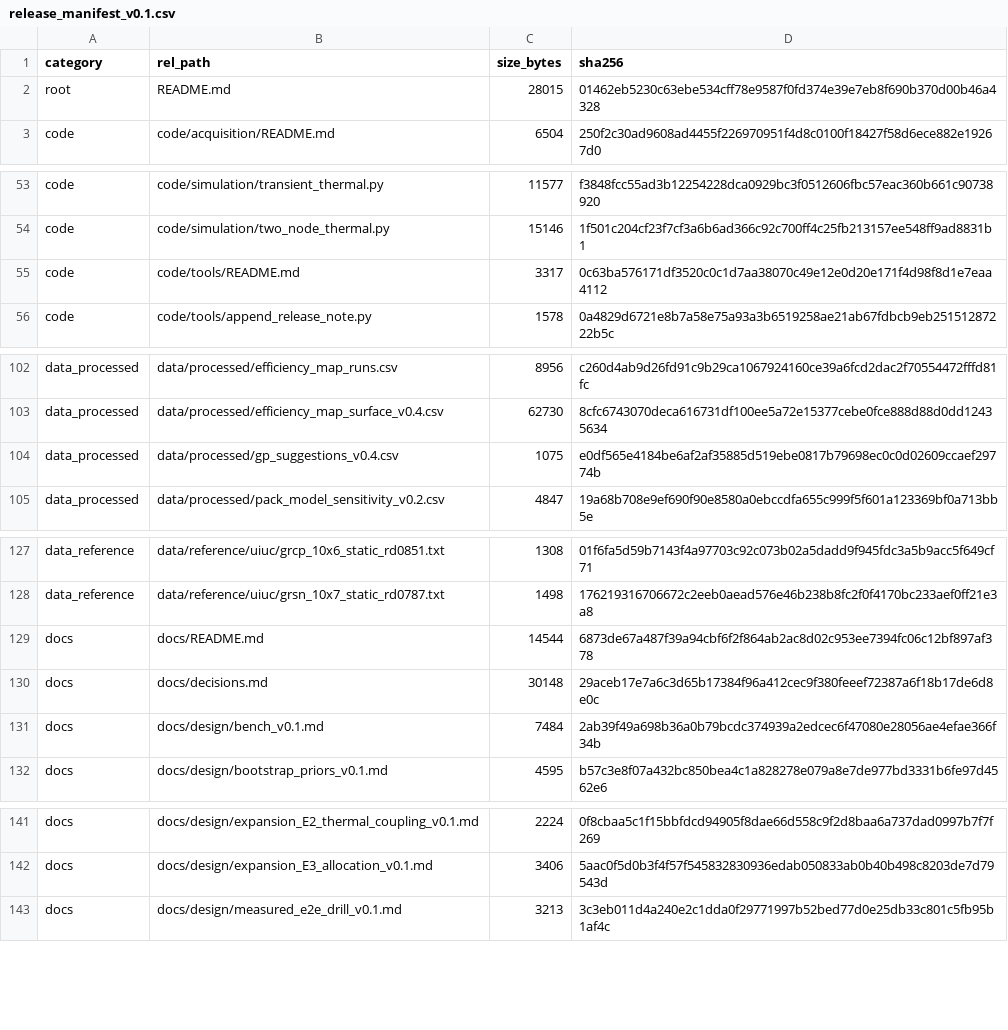
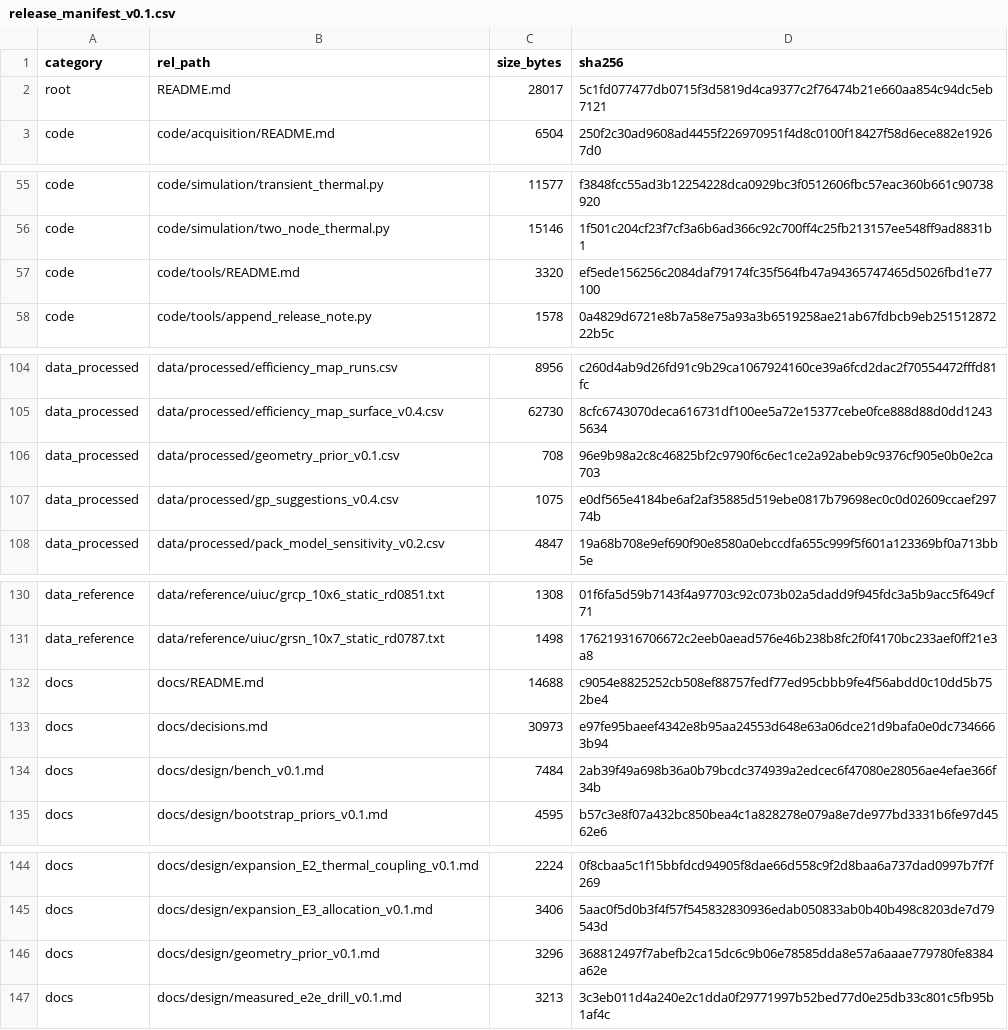
Before and after one commit to YWC886/new-folder, a CSV file: data/processed/release_manifest_v0.1.csv, drawn as a sheet; only a part is shown, gaps mark what is left out; the diff covers the shown part only.

Commit message:
Deepening Round 1: geometry-feature prior with leave-one-prop-out validation (8 tests, D049 negative result)

```diff
--- a/data/processed/release_manifest_v0.1.csv
+++ b/data/processed/release_manifest_v0.1.csv
@@ -1,3 +1,3 @@
 category,rel_path,size_bytes,sha256
-root,README.md,28015,01462eb5230c63ebe534cff78e9587f0fd374e39e7eb8f690b370d00b46a4328
+root,README.md,28017,5c1fd077477db0715f3d5819d4ca9377c2f76474b21e660aa854c94dc5eb7121
 code,code/acquisition/README.md,6504,250f2c30ad9608ad4455f226970951f4d8c0100f18427f58d6ece882e19267d0
@@ -54,3 +56,3 @@ code,code/simulation/transient_thermal.py,11577,f3848fcc55ad3b12254228dca0929bc3
 code,code/simulation/two_node_thermal.py,15146,1f501c204cf23f7cf3a6b6ad366c92c700ff4c25fb213157ee548ff9ad8831b1
-code,code/tools/README.md,3317,0c63ba576171df3520c0c1d7aa38070c49e12e0d20e171f4d98f8d1e7eaa4112
+code,code/tools/README.md,3320,ef5ede156256c2084daf79174fc35f564fb47a94365747465d5026fbd1e77100
 code,code/tools/append_release_note.py,1578,0a4829d6721e8b7a58e75a93a3b6519258ae21ab67fdbcb9eb25151287222b5c
@@ -103,2 +105,3 @@ data_processed,data/processed/efficiency_map_runs.csv,8956,c260d4ab9d26fd91c9b29
 data_processed,data/processed/efficiency_map_surface_v0.4.csv,62730,8cfc6743070deca616731df100ee5a72e15377cebe0fce888d88d0dd12435634
+data_processed,data/processed/geometry_prior_v0.1.csv,708,96e9b98a2c8c46825bf2c9790f6c6ec1ce2a92abeb9c9376cf905e0b0e2ca703
 data_processed,data/processed/gp_suggestions_v0.4.csv,1075,e0df565e4184be6af2af35885d519ebe0817b79698ec0c0d02609ccaef29774b
@@ -128,4 +131,4 @@ data_reference,data/reference/uiuc/grcp_10x6_static_rd0851.txt,1308,01f6fa5d59b7
 data_reference,data/reference/uiuc/grsn_10x7_static_rd0787.txt,1498,176219316706672c2eeb0aead576e46b238b8fc2f0f4170bc233aef0ff21e3a8
-docs,docs/README.md,14544,6873de67a487f39a94cbf6f2f864ab2ac8d02c953ee7394fc06c12bf897af378
-docs,docs/decisions.md,30148,29aceb17e7a6c3d65b17384f96a412cec9f380feeef72387a6f18b17de6d8e0c
+docs,docs/README.md,14688,c9054e8825252cb508ef88757fedf77ed95cbbb9fe4f56abdd0c10dd5b752be4
+docs,docs/decisions.md,30973,e97fe95baeef4342e8b95aa24553d648e63a06dce21d9bafa0e0dc7346663b94
 docs,docs/design/bench_v0.1.md,7484,2ab39f49a698b36a0b79bcdc374939a2edcec6f47080e28056ae4efae366f34b
@@ -142,2 +145,3 @@ docs,docs/design/expansion_E2_thermal_coupling_v0.1.md,2224,0f8cbaa5c1f15bbfdcd9
 docs,docs/design/expansion_E3_allocation_v0.1.md,3406,5aac0f5d0b3f4f57f545832830936edab050833ab0b40b498c8203de7d79543d
+docs,docs/design/geometry_prior_v0.1.md,3296,368812497f7abefb2ca15dc6c9b06e78585dda8e57a6aaae779780fe8384a62e
 docs,docs/design/measured_e2e_drill_v0.1.md,3213,3c3eb011d4a240e2c1dda0f29771997b52bed77d0e25db33c801c5fb95b1af4c
```
Also changed, not shown: 2 added rows and 18 edited cells elsewhere in this file, 16 other files.
